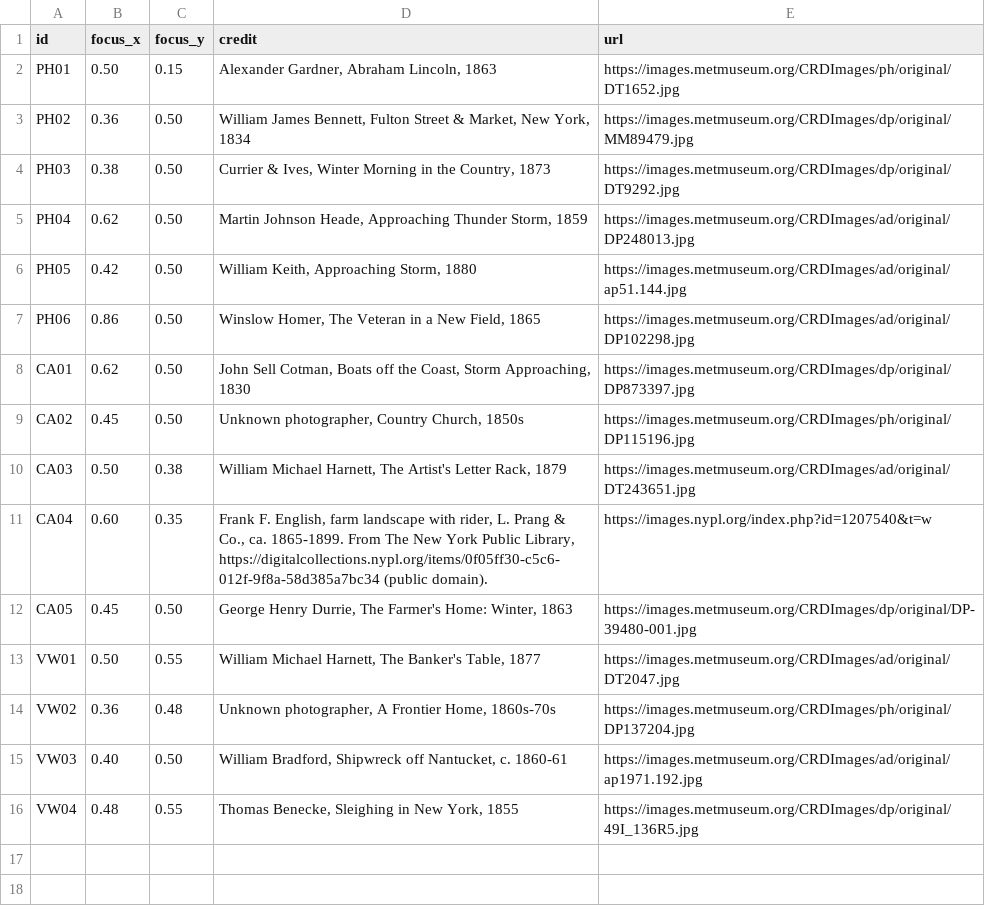
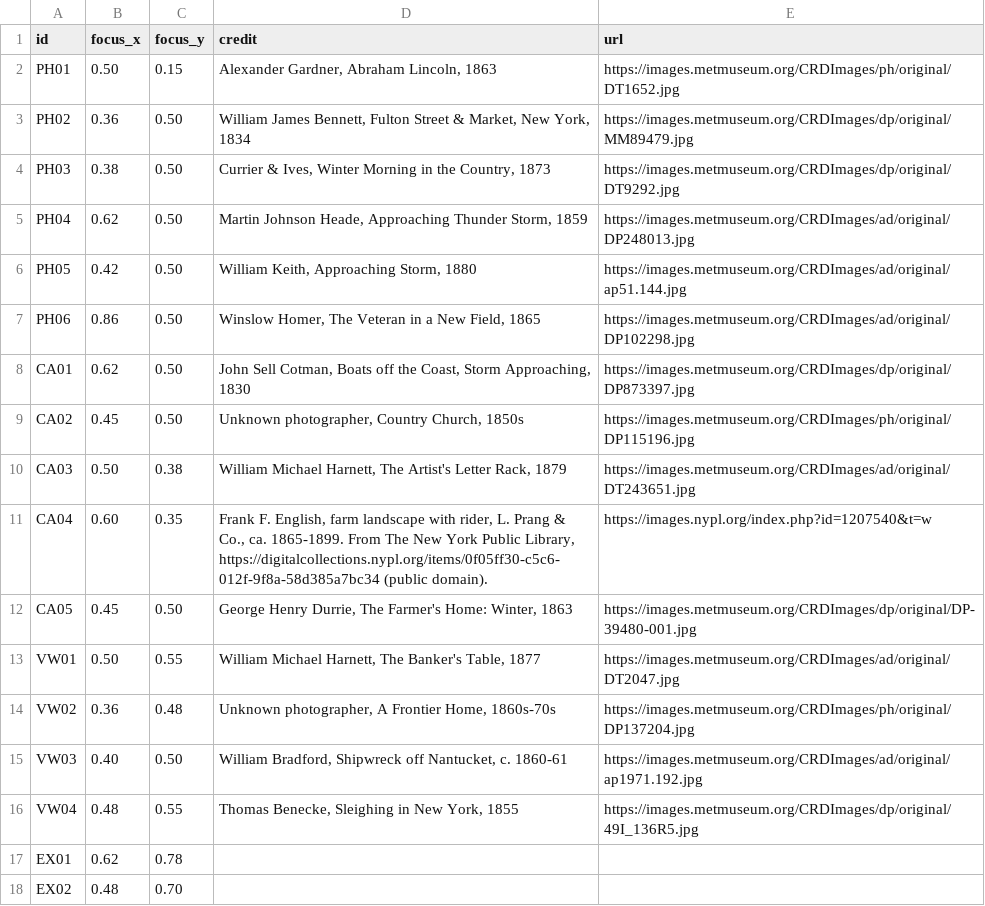
Before and after one commit to mvalencia464/hestillanswers, a CSV file: backgrounds/credits.csv, drawn as a sheet.

```diff
--- a/backgrounds/credits.csv
+++ b/backgrounds/credits.csv
@@ -16 +16,3 @@ VW03,0.40,0.50,"William Bradford, Shipwreck off Nantucket, c. 1860-61",https://i
 VW04,0.48,0.55,"Thomas Benecke, Sleighing in New York, 1855",https://images.metmuseum.org/CRDImages/dp/original/49I_136R5.jpg
+EX01,0.62,0.78,,
+EX02,0.48,0.70,,
```
Also changed, not shown: 9 other files.
